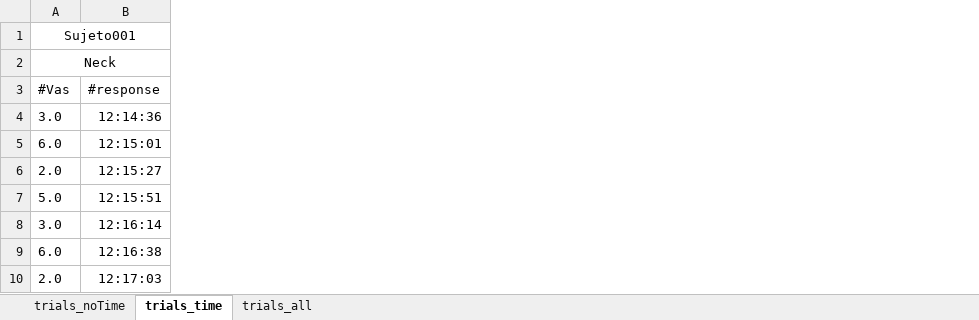
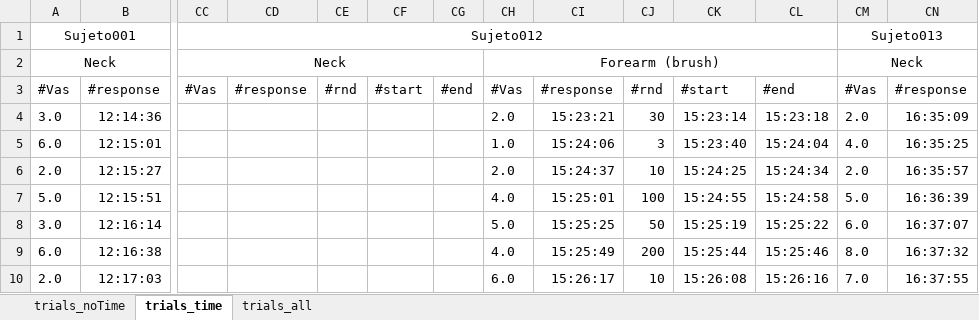
Before and after one commit to EdgardoCS/Arduino_tesis, an Excel workbook: data/data_sub.xlsx, sheet trials_time, drawn as a sheet; only a part is shown, gaps mark what is left out; values as stored, in another font and other column widths than the file's, no borders; the diff covers the shown part only; the diff names each change by its address in the sheet, - before the commit and + after, or states it on an @@ line.

```diff
--- a/data/data_sub.xlsx (sheet trials_time)
+++ b/data/data_sub.xlsx (sheet trials_time)
+column CC, rows 1-3: Sujeto012 | Neck | #Vas
+column CD, row 3: #response
+column CE, row 3: #rnd
+column CF, row 3: #start
+column CG, row 3: #end
+column CH, rows 2-10: Forearm (brush) | #Vas | 2.0 | 1.0 | 2.0 | 4.0 | 5.0 | 4.0 | 6.0
+column CI, rows 3-10: #response | 15:23:21 | 15:24:06 | 15:24:37 | 15:25:01 | 15:25:25 | 15:25:49 | 15:26:17
+column CJ, rows 3-10: #rnd | 30 | 3 | 10 | 100 | 50 | 200 | 10
+column CK, rows 3-10: #start | 15:23:14 | 15:23:40 | 15:24:25 | 15:24:55 | 15:25:19 | 15:25:44 | 15:26:08
+column CL, rows 3-10: #end | 15:23:18 | 15:24:04 | 15:24:34 | 15:24:58 | 15:25:22 | 15:25:46 | 15:26:16
+column CM, rows 1-10: Sujeto013 | Neck | #Vas | 2.0 | 4.0 | 2.0 | 5.0 | 6.0 | 8.0 | 7.0
+column CN, rows 3-10: #response | 16:35:09 | 16:35:25 | 16:35:57 | 16:36:39 | 16:37:07 | 16:37:32 | 16:37:55
```
Also changed, not shown: 18 added columns elsewhere in this sheet, sheet trials_noTime, sheet trials_all, 15 other files.
